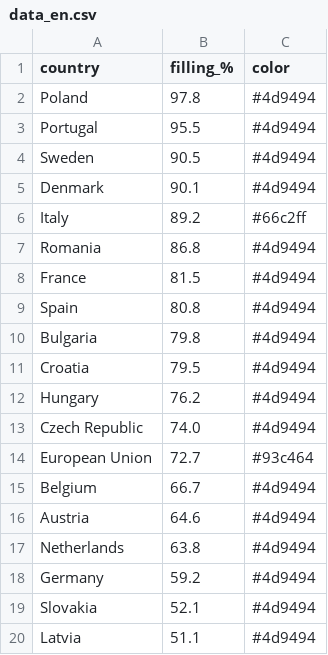
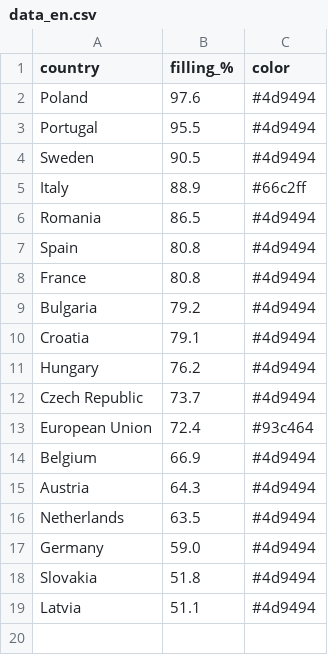
Before and after one commit to sanellia97-lab/stoccaggio-gas-ue, a CSV file: data_en.csv, drawn as a sheet.

```diff
--- a/data_en.csv
+++ b/data_en.csv
@@ -1,20 +1,19 @@
 country,filling_%,color
-Poland,97.8,#4d9494
+Poland,97.6,#4d9494
 Portugal,95.5,#4d9494
 Sweden,90.5,#4d9494
-Denmark,90.1,#4d9494
-Italy,89.2,#66c2ff
-Romania,86.8,#4d9494
-France,81.5,#4d9494
+Italy,88.9,#66c2ff
+Romania,86.5,#4d9494
 Spain,80.8,#4d9494
-Bulgaria,79.8,#4d9494
-Croatia,79.5,#4d9494
+France,80.8,#4d9494
+Bulgaria,79.2,#4d9494
+Croatia,79.1,#4d9494
 Hungary,76.2,#4d9494
-Czech Republic,74.0,#4d9494
-European Union,72.7,#93c464
-Belgium,66.7,#4d9494
-Austria,64.6,#4d9494
-Netherlands,63.8,#4d9494
-Germany,59.2,#4d9494
-Slovakia,52.1,#4d9494
+Czech Republic,73.7,#4d9494
+European Union,72.4,#93c464
+Belgium,66.9,#4d9494
+Austria,64.3,#4d9494
+Netherlands,63.5,#4d9494
+Germany,59.0,#4d9494
+Slovakia,51.8,#4d9494
 Latvia,51.1,#4d9494
```
Also changed, not shown: data.csv, 2 other files.
